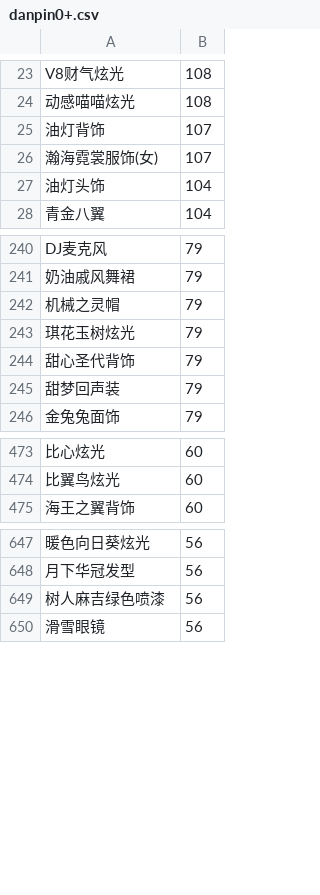
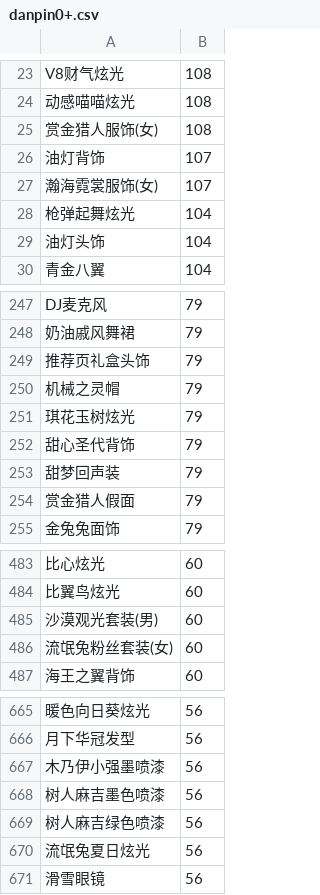
Before and after one commit to amimibear/KartRider, a CSV file: PinJian/danpin0+.csv, drawn as a sheet; only a part is shown, gaps mark what is left out; the diff covers the shown part only; the diff names each change by its address in the sheet, - before the commit and + after, or states it on an @@ line.

```diff
--- a/PinJian/danpin0+.csv
+++ b/PinJian/danpin0+.csv
+row 25: 赏金猎人服饰(女) | 108
+row 28: 枪弹起舞炫光 | 104
+row 249: 推荐页礼盒头饰 | 79
+row 254: 赏金猎人假面 | 79
+row 485: 沙漠观光套装(男) | 60
+row 486: 流氓兔粉丝套装(女) | 60
+row 667: 木乃伊小强墨喷漆 | 56
+row 668: 树人麻吉墨色喷漆 | 56
+row 670: 流氓兔夏日炫光 | 56
```
Also changed, not shown: 32 added rows, 1 removed row and 2 edited cells elsewhere in this file, PinJian/danpin0.csv, PinJian/danpin1+.csv, 5 other files.
